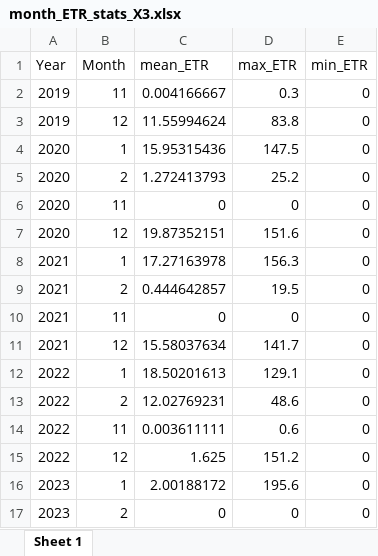
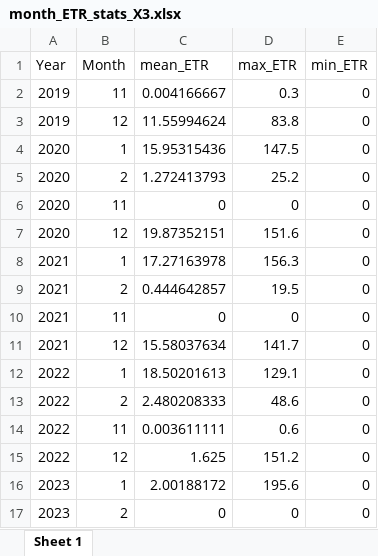
Before and after one commit to Ainhoa-Jimenez/dissertation, an Excel workbook: stats/austroplaca/month_ETR_stats_X3.xlsx, sheet Sheet 1, drawn as a sheet; values as stored, in another font and other column widths than the file's, no borders; the diff names each change by its address in the sheet, - before the commit and + after, or states it on an @@ line.

```diff
--- a/stats/austroplaca/month_ETR_stats_X3.xlsx (sheet Sheet 1)
+++ b/stats/austroplaca/month_ETR_stats_X3.xlsx (sheet Sheet 1)
-C13 (mean_ETR): 12.02769231
+C13 (mean_ETR): 2.480208333
```
Also changed, not shown: stats/austroplaca/month_PAR_stats_X3.xlsx, stats/austroplaca/month_Y_stats_X3.xlsx, 20 other files.
